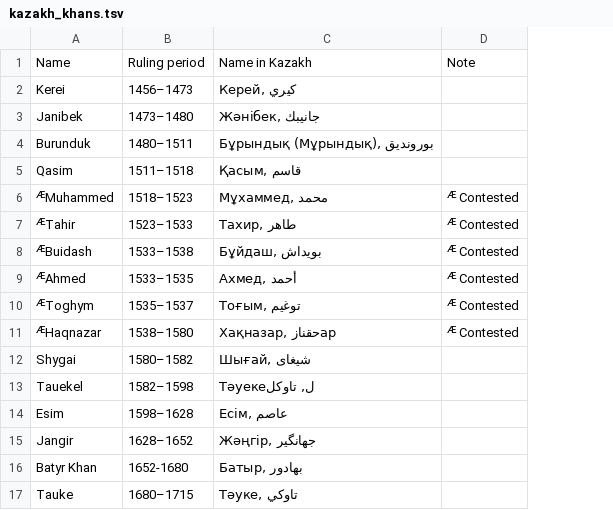
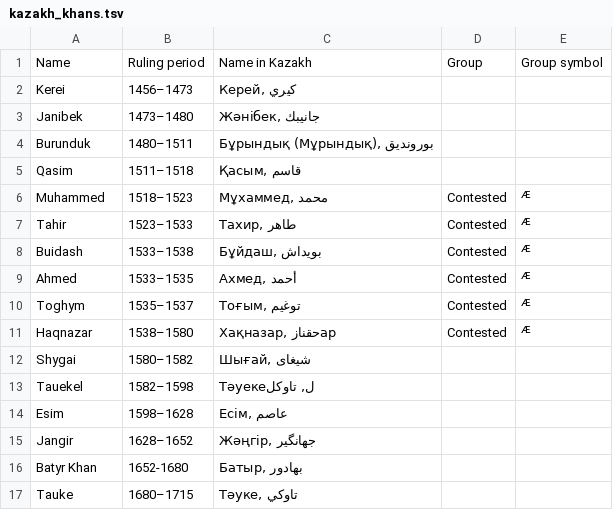
Before and after one commit to Witold1/rulers-of-kazakh-khanate, a TSV file: data/kazakh_khans.tsv, drawn as a sheet; only a part is shown; removed rows and columns are numbered as before the commit, all else as after; the diff covers the shown part only; the diff names each change by its address in the sheet, - before the commit and + after, or states it on an @@ line.

```diff
--- a/data/kazakh_khans.tsv
+++ b/data/kazakh_khans.tsv
-column D, rows 1-11: Note |  |  |  |  | ᴭ Contested | ᴭ Contested | ᴭ Contested | ᴭ Contested | ᴭ Contested | ᴭ Contested
+column D, rows 1-11: Group |  |  |  |  | Contested | Contested | Contested | Contested | Contested | Contested
+column E, rows 1-11: Group symbol |  |  |  |  | ᴭ | ᴭ | ᴭ | ᴭ | ᴭ | ᴭ
-A6: ᴭMuhammed
+A6: Muhammed
-A7: ᴭTahir
+A7: Tahir
-A8: ᴭBuidash
+A8: Buidash
-A9: ᴭAhmed
+A9: Ahmed
-A10: ᴭToghym
+A10: Toghym
-A11: ᴭHaqnazar
+A11: Haqnazar
```
Also changed, not shown: 16 edited cells elsewhere in this file, data/all_caliphs_timeline.tsv, data/english_monarchs.csv, 15 other files.
